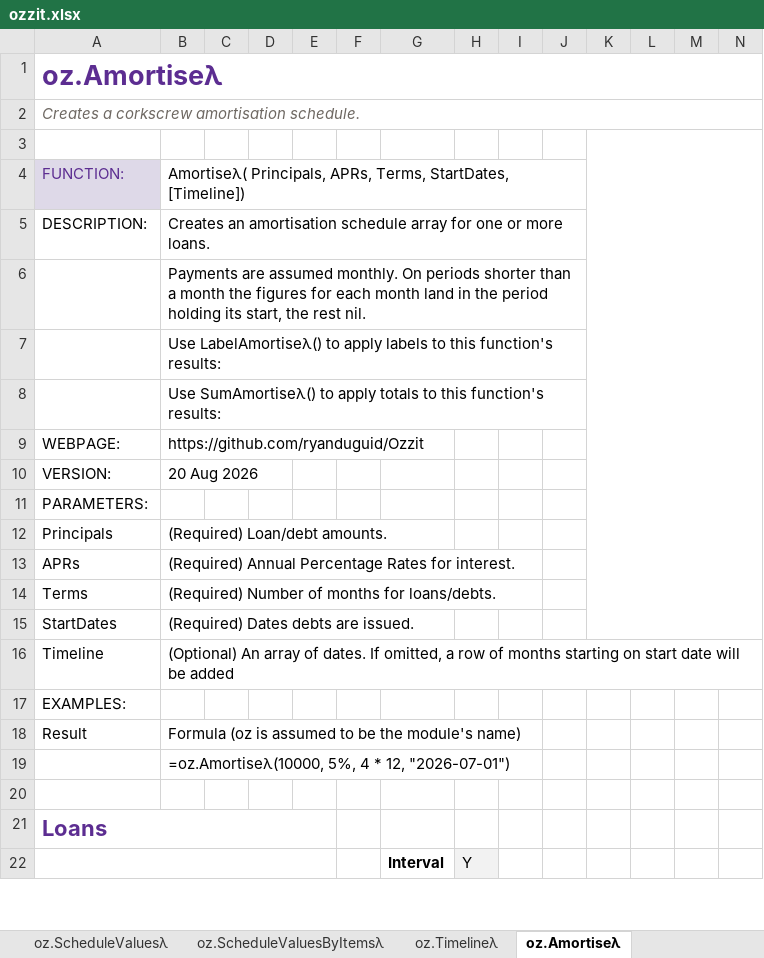
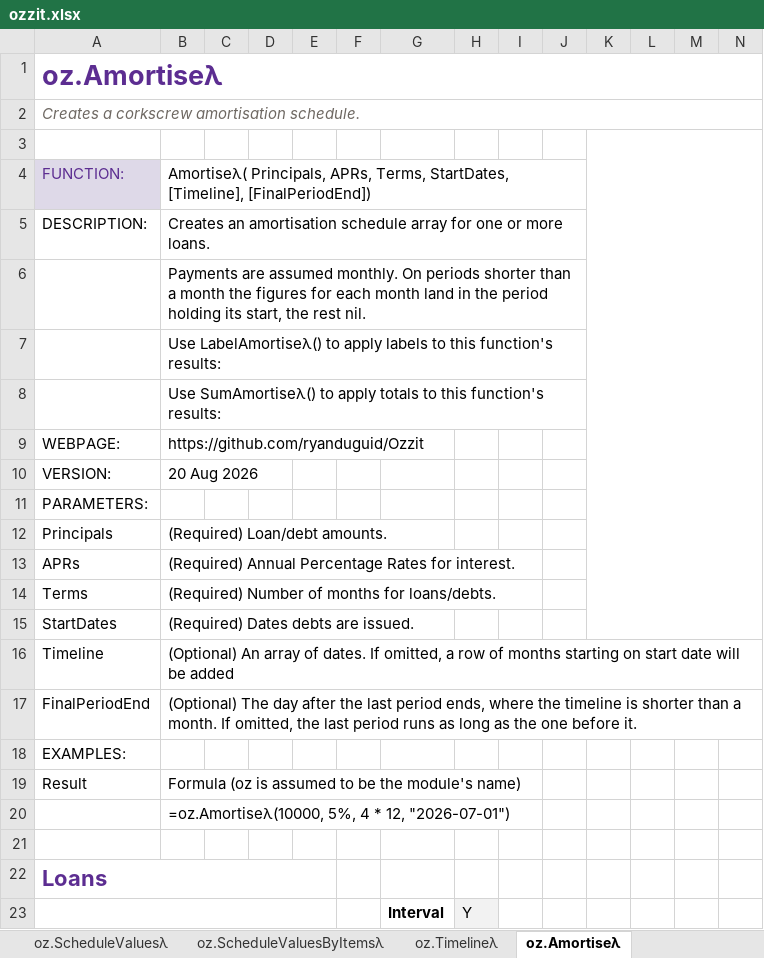
Before and after one commit to ryanduguid/Ozzit, an Excel workbook: ozzit.xlsx, sheet oz.Amortiseλ, drawn as a sheet; only a part is shown; values as stored, in another font and other column widths than the file's, no borders; charts and pictures and conditional formats and table styles not drawn; rows hold the shown columns only; the diff names each change by its address in the sheet, - before the commit and + after, or states it on an @@ line.

Commit message:
Let Amortise take the final period's end, and close Depreciate's month-end period
A sub-monthly timeline that stops before the loan does drops every month past
the end Amortise infers, because the last period has no successor to measure and
so runs as long as the one before it. The new optional FinalPeriodEnd states that
boundary instead, and is refused when it does not fall after the last timeline
date. Omitted, every schedule is what it was.

Depreciate ended its last period at EDATE(its own start, months per period) - 1,
and EDATE steps from 28 February to 28 March rather than 31 March, so a month-end
timeline closed three days early and an asset in service in those days landed in
no period at all. It now steps through EOMONTH on a month-end start, which is
what DayCountRate already does for its own last period.

Seven self-test assertions cover the two changes; six of them fail on v3.4.2.
Excel 16.0 build 20430: 1,129 formulas recalculated with 0 in error, 912
assertions run with 0 failures, 19,446 cached values equal to what their formulas
produce, and the workbook byte-identical before and after both native gates.

```diff
--- a/ozzit.xlsx (sheet oz.Amortiseλ)
+++ b/ozzit.xlsx (sheet oz.Amortiseλ)
-B4: …Terms, StartDates, [Timeline])
+B4: …Terms, StartDates, [Timeline], [FinalPeriodEnd])
+row 17: FinalPeriodEnd | (Optional) The day after the last period ends, where the timeline is shorter than a month. If omitted, the last period runs as long as the one before it.
```
Also changed, not shown: charts or pictures, 4 other files.
